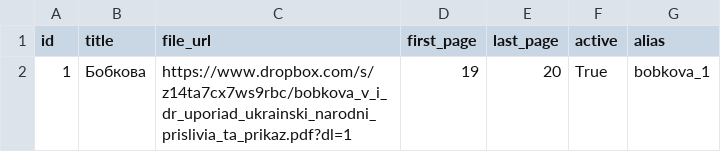
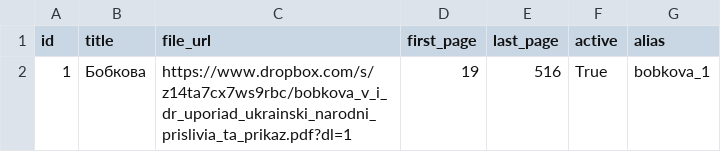
Before and after one commit to MurzikVasilyevich/Ukraininan-proverbs-and-adages, a CSV file: sources.csv, drawn as a sheet.

Commit message:
Increase pages

```diff
--- a/sources.csv
+++ b/sources.csv
@@ -1,2 +1,2 @@
 id,title,file_url,first_page,last_page,active,alias
-1,Бобкова,https://www.dropbox.com/s/z14ta7cx7ws9rbc/bobkova_v_i_dr_uporiad_ukrainski_narodni_prislivia_ta_prikaz.pdf?dl=1,19,20,True,bobkova_1
+1,Бобкова,https://www.dropbox.com/s/z14ta7cx7ws9rbc/bobkova_v_i_dr_uporiad_ukrainski_narodni_prislivia_ta_prikaz.pdf?dl=1,19,516,True,bobkova_1
```
